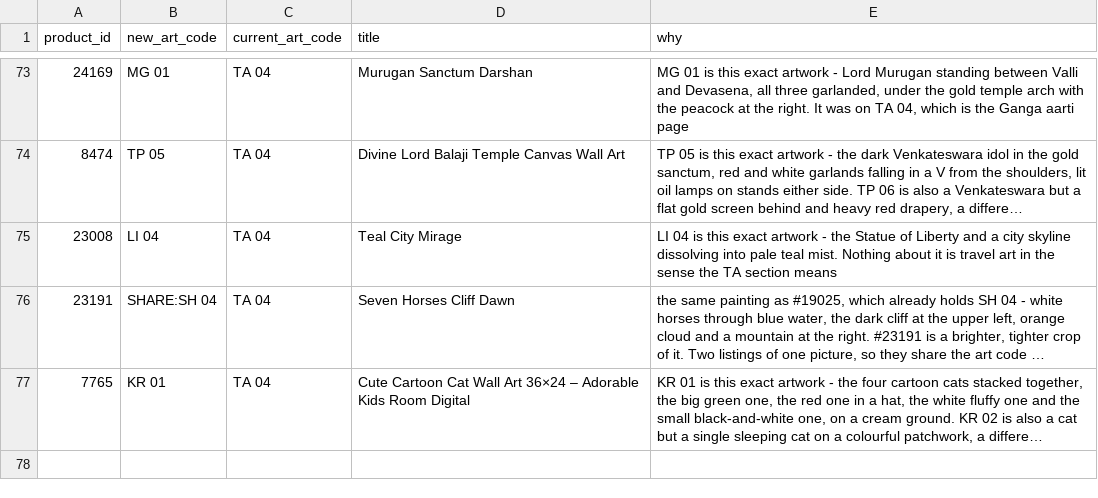
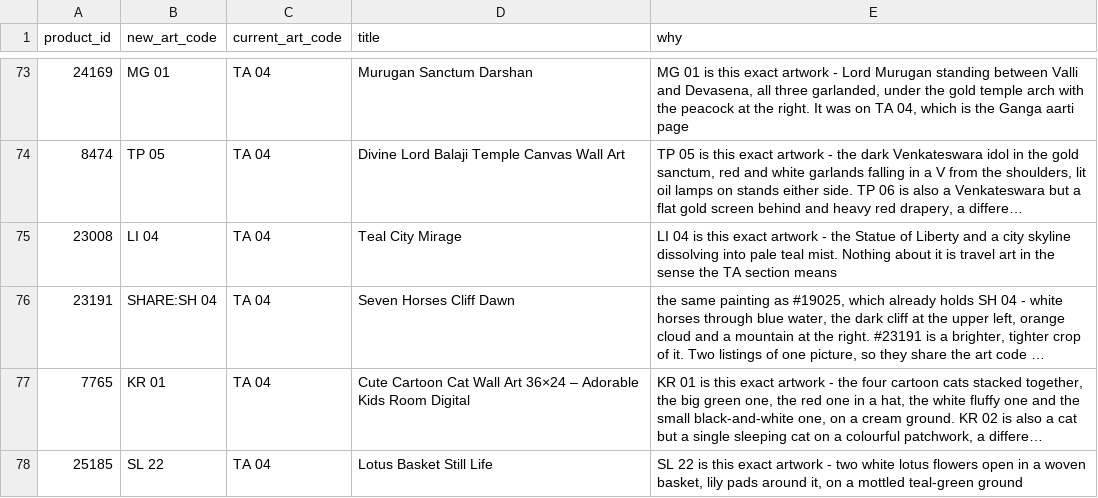
Before and after one commit to theartframer136-glitch/postero-child, a CSV file: tools/artcode-corrections.csv, drawn as a sheet; only a part is shown, gaps mark what is left out; long unchanged cells end in …; the diff names each change by its address in the sheet, - before the commit and + after, or states it on an @@ line.

```diff
--- a/tools/artcode-corrections.csv
+++ b/tools/artcode-corrections.csv
+row 78: 25185 | SL 22 | TA 04 | Lotus Basket Still Life | SL 22 is this exact artwork - two white lotus flowers open in a woven basket, lily pads around it, on a mottled teal-green ground
```
Also changed, not shown: 1 other file.
